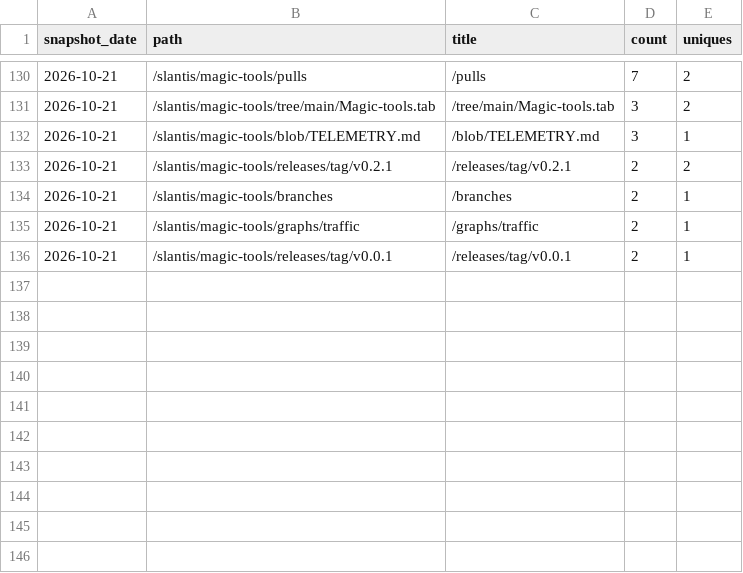
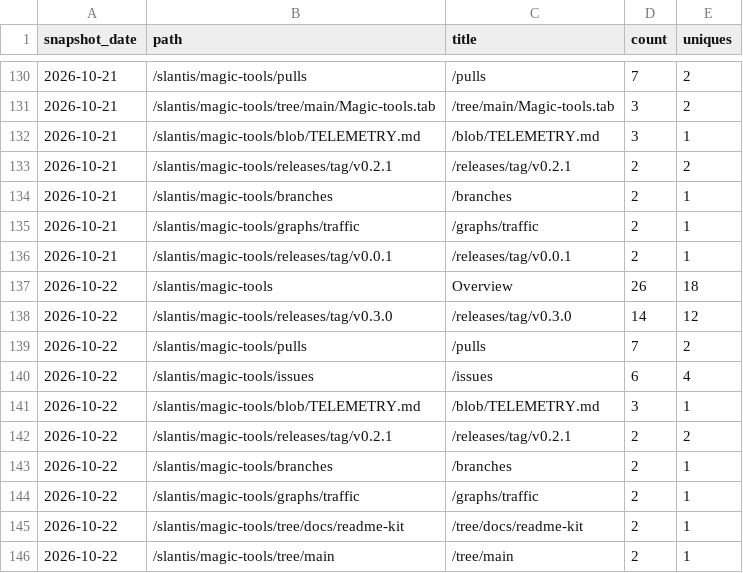
Before and after one commit to slantis/magic-tools, a CSV file: paths.csv, drawn as a sheet; only a part is shown, gaps mark what is left out; the diff names each change by its address in the sheet, - before the commit and + after, or states it on an @@ line.

```diff
--- a/paths.csv
+++ b/paths.csv
+row 137: 2026-10-22 | /slantis/magic-tools | Overview | 26 | 18
+row 138: 2026-10-22 | /slantis/magic-tools/releases/tag/v0.3.0 | /releases/tag/v0.3.0 | 14 | 12
+row 139: 2026-10-22 | /slantis/magic-tools/pulls | /pulls | 7 | 2
+row 140: 2026-10-22 | /slantis/magic-tools/issues | /issues | 6 | 4
+row 141: 2026-10-22 | /slantis/magic-tools/blob/TELEMETRY.md | /blob/TELEMETRY.md | 3 | 1
+row 142: 2026-10-22 | /slantis/magic-tools/releases/tag/v0.2.1 | /releases/tag/v0.2.1 | 2 | 2
+row 143: 2026-10-22 | /slantis/magic-tools/branches | /branches | 2 | 1
+row 144: 2026-10-22 | /slantis/magic-tools/graphs/traffic | /graphs/traffic | 2 | 1
+row 145: 2026-10-22 | /slantis/magic-tools/tree/docs/readme-kit | /tree/docs/readme-kit | 2 | 1
+row 146: 2026-10-22 | /slantis/magic-tools/tree/main | /tree/main | 2 | 1
```
Also changed, not shown: clones.csv, referrers.csv, 3 other files.
